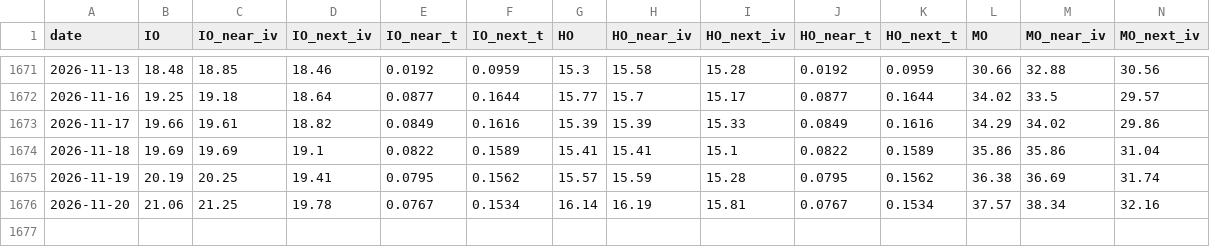
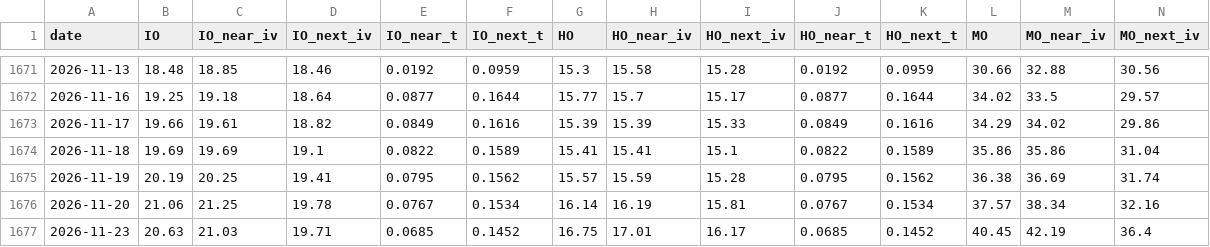
Before and after one commit to kay-github/code_all, a CSV file: tools/cn-vix/data/history.csv, drawn as a sheet; only a part is shown, gaps mark what is left out; rows hold the shown columns only; the diff names each change by its address in the sheet, - before the commit and + after, or states it on an @@ line.

```diff
--- a/tools/cn-vix/data/history.csv
+++ b/tools/cn-vix/data/history.csv
+row 1677: 2026-11-23 | 20.63 | 21.03 | 19.71 | 0.0685 | 0.1452 | 16.75 | 17.01 | 16.17 | 0.0685 | 0.1452 | 40.45 | 42.19 | 36.4
```
Also changed, not shown: 1 other file.
